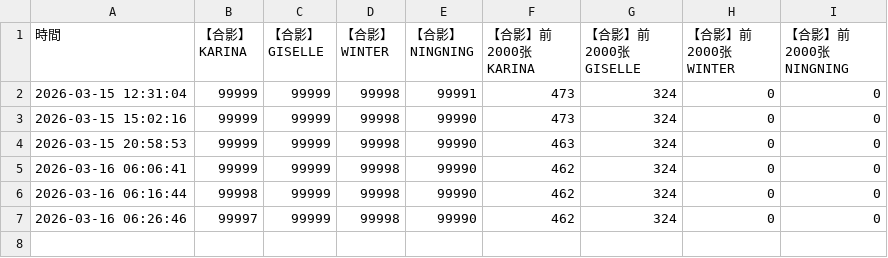
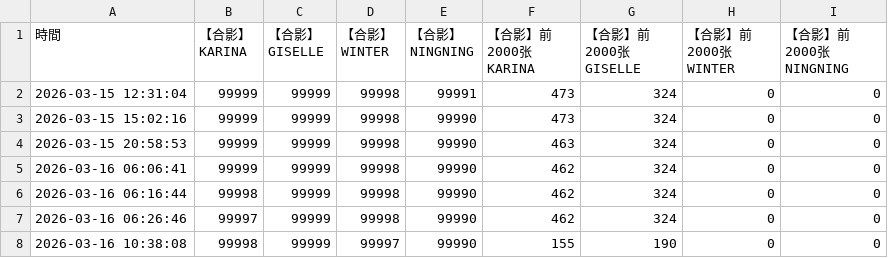
Before and after one commit to Rthy23/aespakms, a CSV file: inventory_report_3974.csv, drawn as a sheet; the diff names each change by its address in the sheet, - before the commit and + after, or states it on an @@ line.

```diff
--- a/inventory_report_3974.csv
+++ b/inventory_report_3974.csv
+row 8: 2026-03-16 10:38:08 | 99998 | 99999 | 99997 | 99990 | 155 | 190 | 0 | 0
```
Also changed, not shown: inventory_report_3973.csv, last_inventory_3973.csv, 1 other file.
